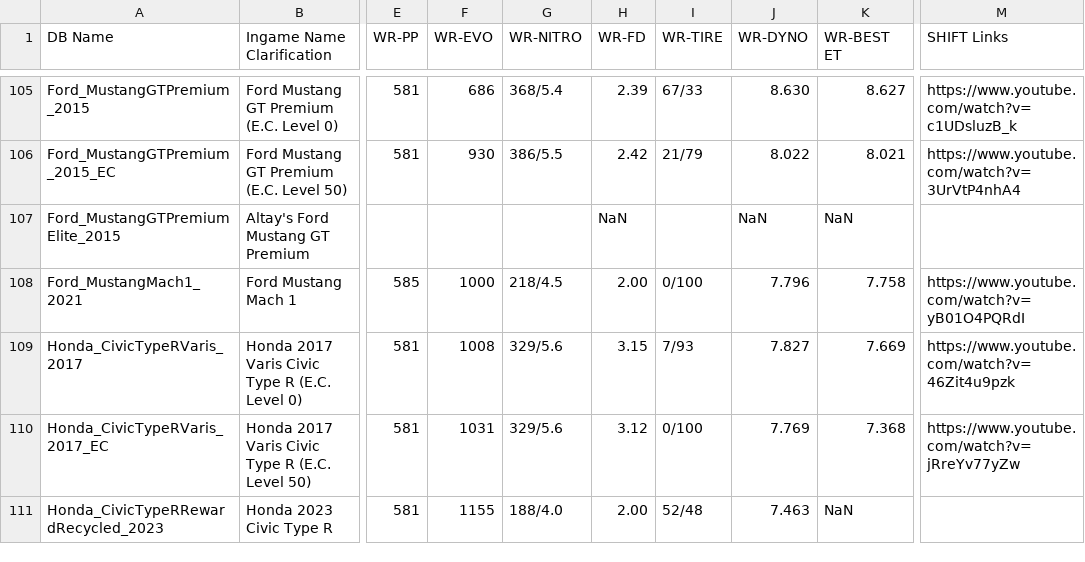
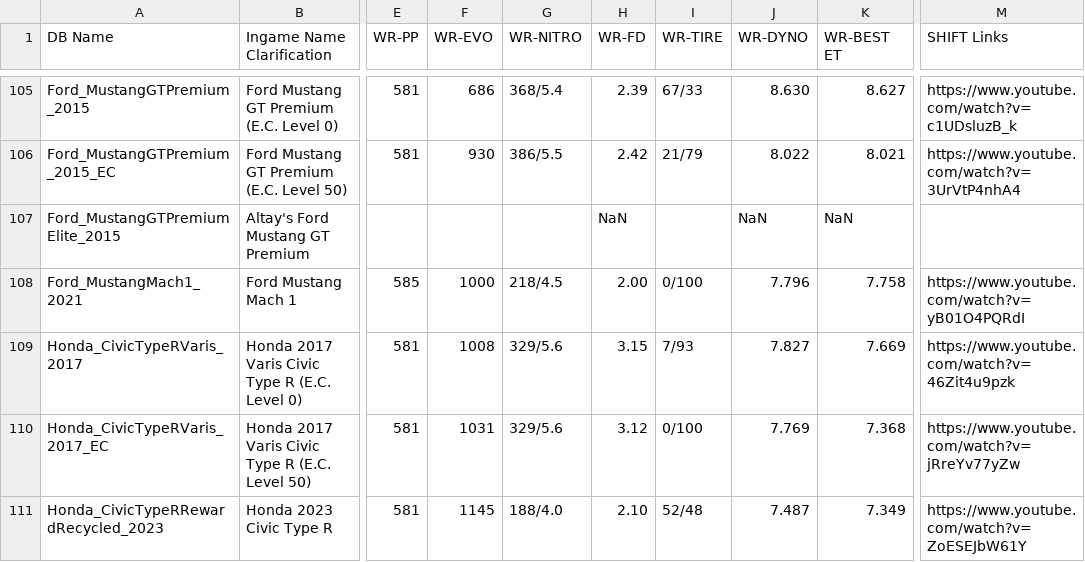
Before and after one commit to Nitro4CSR/CSR2WorldRecordsDB, a CSV file: WR-DB.csv, drawn as a sheet; only a part is shown, gaps mark what is left out; the diff covers the shown part only; the diff names each change by its address in the sheet, - before the commit and + after, or states it on an @@ line.

Commit message:
Update WR-DB.csv

```diff
--- a/WR-DB.csv
+++ b/WR-DB.csv
-F111 (WR-EVO): 1155
+F111 (WR-EVO): 1145
-H111 (WR-FD): 2.00
+H111 (WR-FD): 2.10
-J111 (WR-DYNO): 7.463
+J111 (WR-DYNO): 7.487
-K111 (WR-BEST ET): NaN
+K111 (WR-BEST ET): 7.349
-M111 (SHIFT Links): (empty)
+M111 (SHIFT Links): https://www.youtube.com/watch?v=ZoESEJbW61Y
```
Also changed, not shown: 27 edited cells elsewhere in this file.
